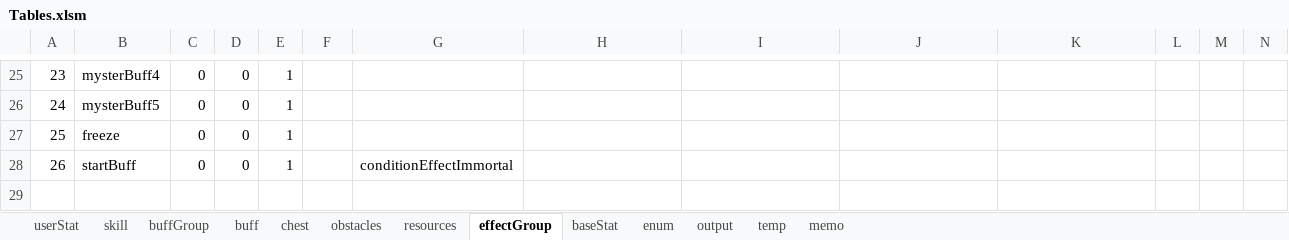
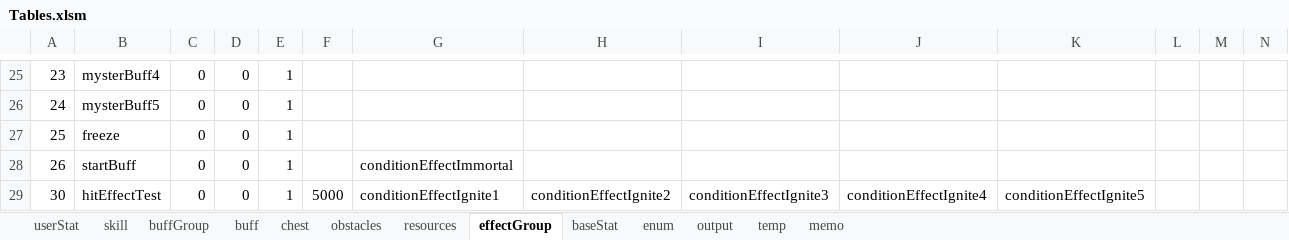
Before and after one commit to Wookok/project, an Excel workbook: dataTable/Tables.xlsm, sheet effectGroup, drawn as a sheet; only a part is shown, gaps mark what is left out; values as stored, in another font and other column widths than the file's, no borders; rows hold the shown columns only; the diff names each change by its address in the sheet, - before the commit and + after, or states it on an @@ line.

```diff
--- a/dataTable/Tables.xlsm (sheet effectGroup)
+++ b/dataTable/Tables.xlsm (sheet effectGroup)
+row 29: 30 | hitEffectTest | 0 | 0 | 1 | 5000 | conditionEffectIgnite1 | conditionEffectIgnite2 | conditionEffectIgnite3 | conditionEffectIgnite4 | conditionEffectIgnite5
```
Also changed, not shown: sheet obstacles, sheet skill, sheet output, 14 other files.
